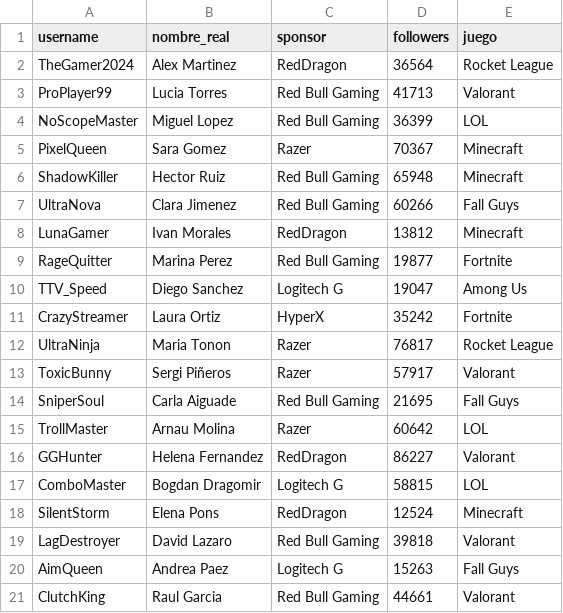
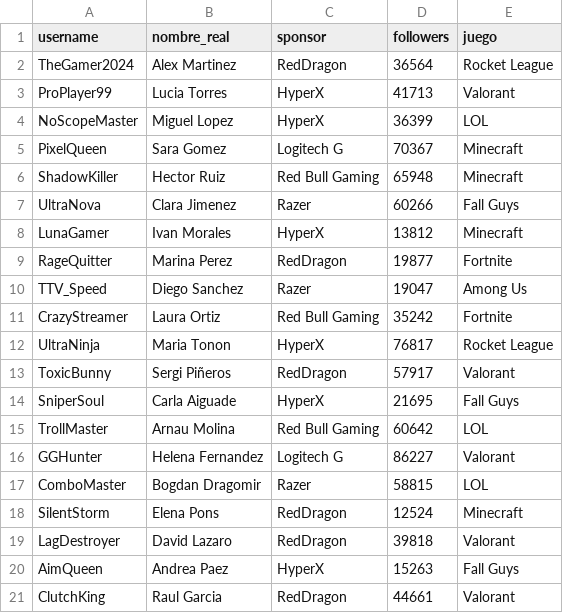
Before and after one commit to Izanalejo/CrewStreamers, a CSV file: data/colaboraciones.csv, drawn as a sheet.

Commit message:
Re-subir todos los archivos

```diff
--- a/data/colaboraciones.csv
+++ b/data/colaboraciones.csv
@@ -2,20 +2,20 @@ username,nombre_real,sponsor,followers,juego
 TheGamer2024,"Alex Martinez",RedDragon,36564,"Rocket League"
-ProPlayer99,"Lucia Torres","Red Bull Gaming",41713,Valorant
-NoScopeMaster,"Miguel Lopez","Red Bull Gaming",36399,LOL
-PixelQueen,"Sara Gomez",Razer,70367,Minecraft
+ProPlayer99,"Lucia Torres",HyperX,41713,Valorant
+NoScopeMaster,"Miguel Lopez",HyperX,36399,LOL
+PixelQueen,"Sara Gomez","Logitech G",70367,Minecraft
 ShadowKiller,"Hector Ruiz","Red Bull Gaming",65948,Minecraft
-UltraNova,"Clara Jimenez","Red Bull Gaming",60266,"Fall Guys"
-LunaGamer,"Ivan Morales",RedDragon,13812,Minecraft
-RageQuitter,"Marina Perez","Red Bull Gaming",19877,Fortnite
-TTV_Speed,"Diego Sanchez","Logitech G",19047,"Among Us"
-CrazyStreamer,"Laura Ortiz",HyperX,35242,Fortnite
-UltraNinja,"Maria Tonon",Razer,76817,"Rocket League"
-ToxicBunny,"Sergi Piñeros",Razer,57917,Valorant
-SniperSoul,"Carla Aiguade","Red Bull Gaming",21695,"Fall Guys"
-TrollMaster,"Arnau Molina",Razer,60642,LOL
-GGHunter,"Helena Fernandez",RedDragon,86227,Valorant
-ComboMaster,"Bogdan Dragomir","Logitech G",58815,LOL
+UltraNova,"Clara Jimenez",Razer,60266,"Fall Guys"
+LunaGamer,"Ivan Morales",HyperX,13812,Minecraft
+RageQuitter,"Marina Perez",RedDragon,19877,Fortnite
+TTV_Speed,"Diego Sanchez",Razer,19047,"Among Us"
+CrazyStreamer,"Laura Ortiz","Red Bull Gaming",35242,Fortnite
+UltraNinja,"Maria Tonon",HyperX,76817,"Rocket League"
+ToxicBunny,"Sergi Piñeros",RedDragon,57917,Valorant
+SniperSoul,"Carla Aiguade",HyperX,21695,"Fall Guys"
+TrollMaster,"Arnau Molina","Red Bull Gaming",60642,LOL
+GGHunter,"Helena Fernandez","Logitech G",86227,Valorant
+ComboMaster,"Bogdan Dragomir",Razer,58815,LOL
 SilentStorm,"Elena Pons",RedDragon,12524,Minecraft
-LagDestroyer,"David Lazaro","Red Bull Gaming",39818,Valorant
-AimQueen,"Andrea Paez","Logitech G",15263,"Fall Guys"
-ClutchKing,"Raul Garcia","Red Bull Gaming",44661,Valorant
+LagDestroyer,"David Lazaro",RedDragon,39818,Valorant
+AimQueen,"Andrea Paez",HyperX,15263,"Fall Guys"
+ClutchKing,"Raul Garcia",RedDragon,44661,Valorant
```
